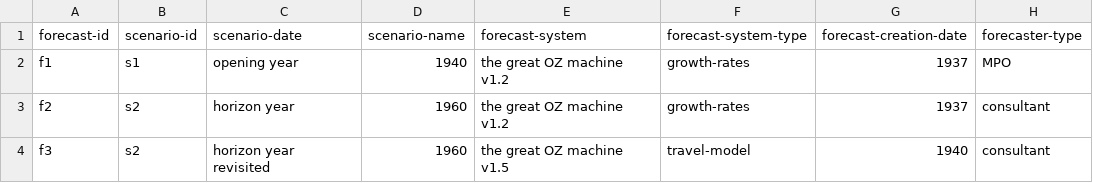
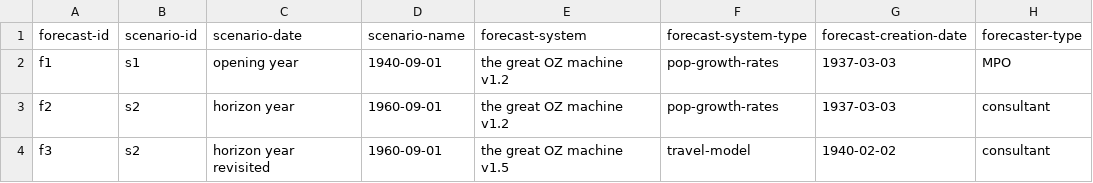
Before and after one commit to e-lo/forecastcards, a CSV file: examples/emeraldcitydot-rx123-yellowbrickroadhov/scenarios-rx123.csv, drawn as a sheet; the diff names each change by its address in the sheet, - before the commit and + after, or states it on an @@ line.

```diff
--- a/examples/emeraldcitydot-rx123-yellowbrickroadhov/scenarios-rx123.csv
+++ b/examples/emeraldcitydot-rx123-yellowbrickroadhov/scenarios-rx123.csv
-D2 (scenario-name): 1940
+D2 (scenario-name): 1940-09-01
-F2:F3 (forecast-system-type): growth-rates
+F2:F3 (forecast-system-type): pop-growth-rates
-G2:G3 (forecast-creation-date): 1937
+G2:G3 (forecast-creation-date): 1937-03-03
-D3:D4 (scenario-name): 1960
+D3:D4 (scenario-name): 1960-09-01
-G4 (forecast-creation-date): 1940
+G4 (forecast-creation-date): 1940-02-02
```
Also changed, not shown: examples/emeraldcitydot-rx123-yellowbrickroadhov/project-rx123.csv, 1 other file.
